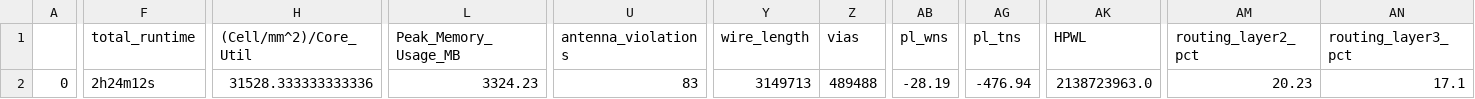
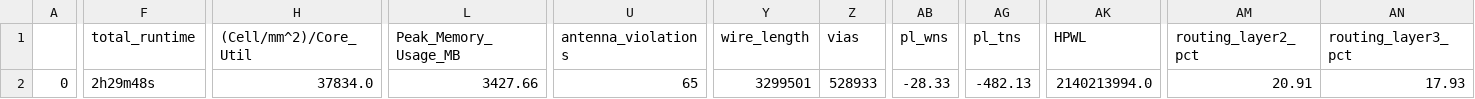
Before and after one commit to iic-jku/iic-audiodac-v1, a CSV file: signoff/user_proj_dac/final_summary_report.csv, drawn as a sheet; only a part is shown, gaps mark what is left out; the diff covers the shown part only; the diff names each change by its address in the sheet, - before the commit and + after, or states it on an @@ line.

```diff
--- a/signoff/user_proj_dac/final_summary_report.csv
+++ b/signoff/user_proj_dac/final_summary_report.csv
-F2 (total_runtime): 2h24m12s
+F2 (total_runtime): 2h29m48s
-H2 ((Cell/mm^2)/Core_Util): 31528.333333333336
+H2 ((Cell/mm^2)/Core_Util): 37834.0
-L2 (Peak_Memory_Usage_MB): 3324.23
+L2 (Peak_Memory_Usage_MB): 3427.66
-U2 (antenna_violations): 83
+U2 (antenna_violations): 65
-Y2 (wire_length): 3149713
+Y2 (wire_length): 3299501
-Z2 (vias): 489488
+Z2 (vias): 528933
-AB2 (pl_wns): -28.19
+AB2 (pl_wns): -28.33
-AG2 (pl_tns): -476.94
+AG2 (pl_tns): -482.13
-AK2 (HPWL): 2138723963.0
+AK2 (HPWL): 2140213994.0
-AM2 (routing_layer2_pct): 20.23
+AM2 (routing_layer2_pct): 20.91
-AN2 (routing_layer3_pct): 17.1
+AN2 (routing_layer3_pct): 17.93
```
Also changed, not shown: 3 edited cells elsewhere in this file, signoff/user_project_wrapper/final_summary_report.csv, 18 other files.
